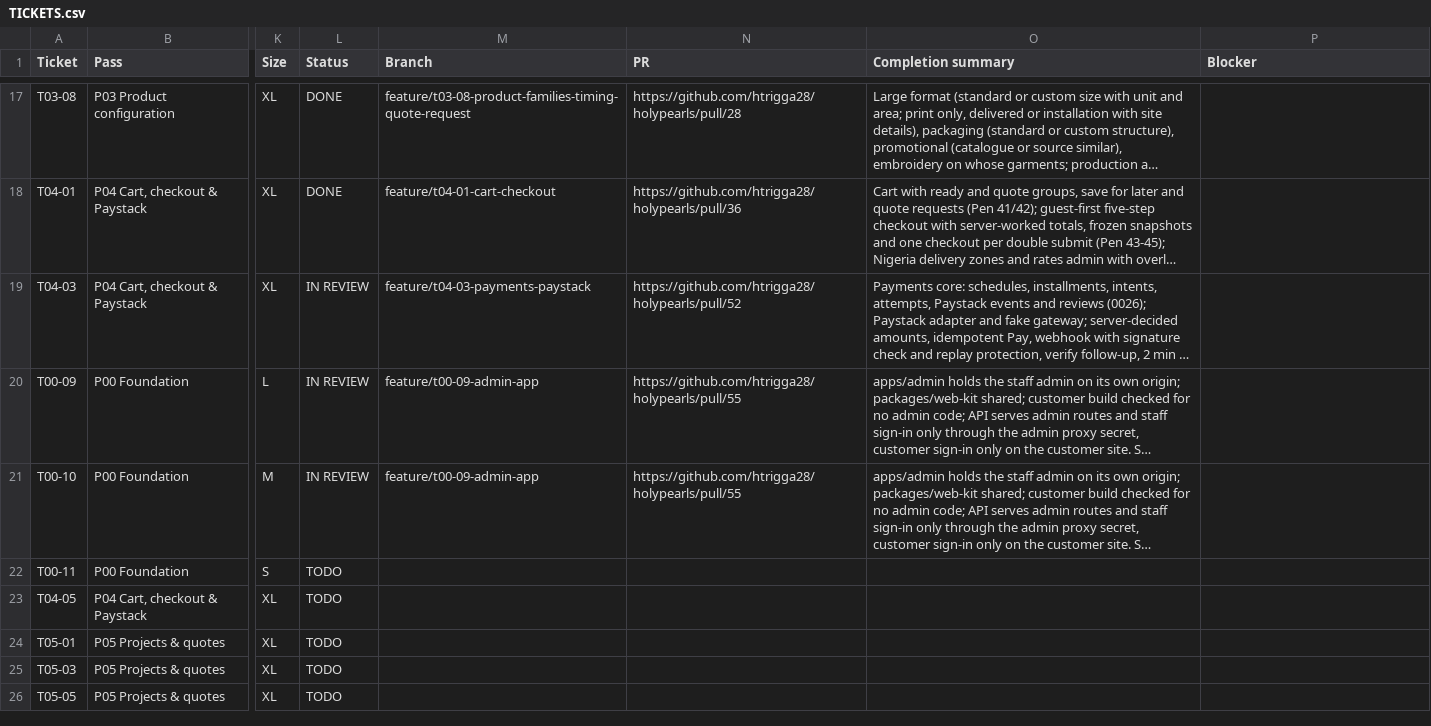
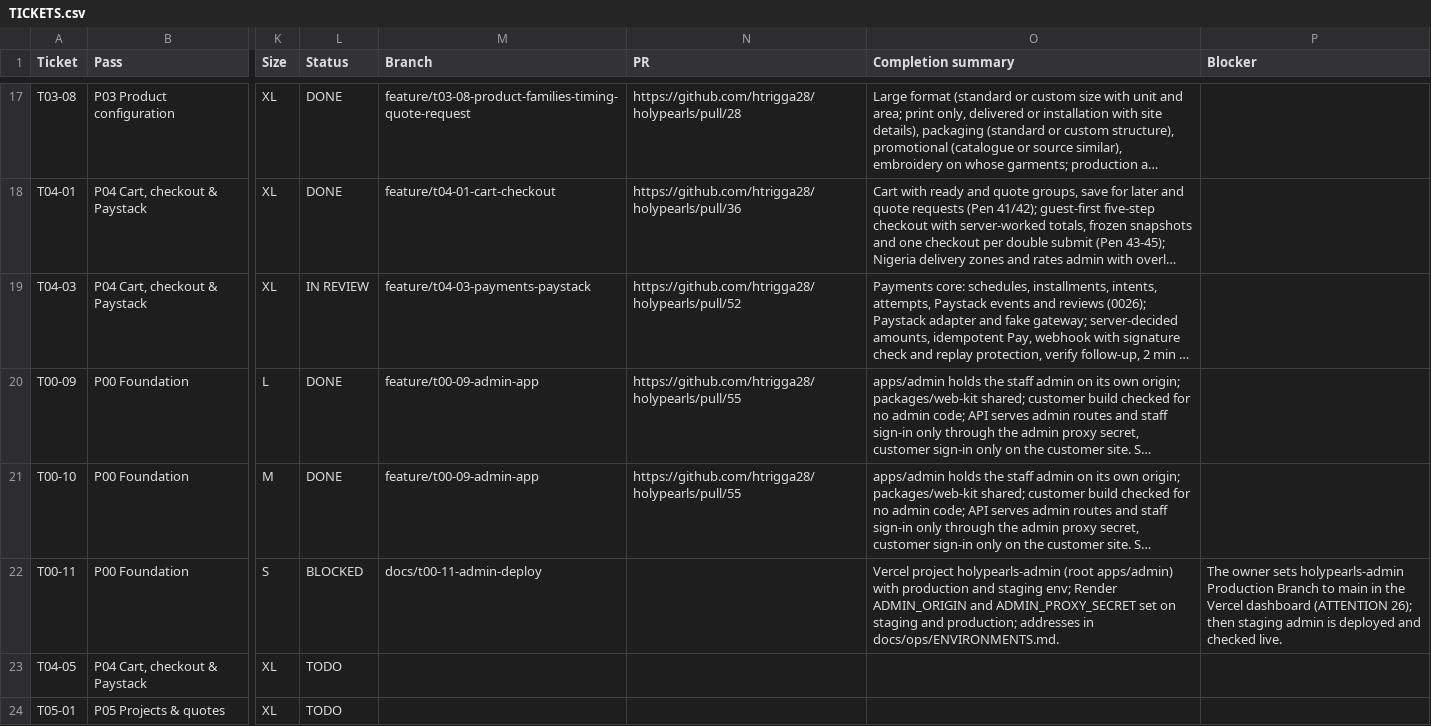
Before and after one commit to holyworthh/holypearls, a CSV file: docs/tracker/TICKETS.csv, drawn as a sheet; only a part is shown, gaps mark what is left out; the shorter side is filled out with more unchanged rows; long unchanged cells end in …; the diff names each change by its address in the sheet, - before the commit and + after, or states it on an @@ line.

Commit message:
docs(t00-11): admin app hosting, addresses and the one dashboard setting

```diff
--- a/docs/tracker/TICKETS.csv
+++ b/docs/tracker/TICKETS.csv
-L20:L21 (Status): IN REVIEW
+L20:L21 (Status): DONE
-L22 (Status): TODO
+L22 (Status): BLOCKED
-M22 (Branch): (empty)
+M22 (Branch): docs/t00-11-admin-deploy
-O22 (Completion summary): (empty)
+O22 (Completion summary): Vercel project holypearls-admin (root apps/admin) with production and staging env; Render ADMIN_ORIGIN and ADMIN_PROXY_SECRET set on staging and production; addresses in docs/ops/ENVIRONMENTS.md.
-P22 (Blocker): (empty)
+P22 (Blocker): The owner sets holypearls-admin Production Branch to main in the Vercel dashboard (ATTENTION 26); then staging admin is deployed and checked live.
```
Also changed, not shown: 2 other files.
